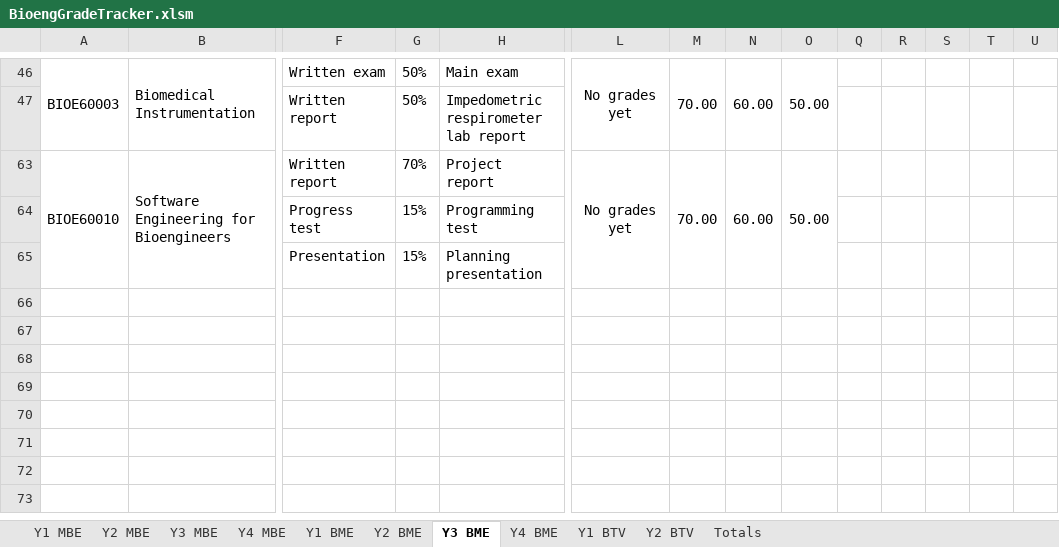
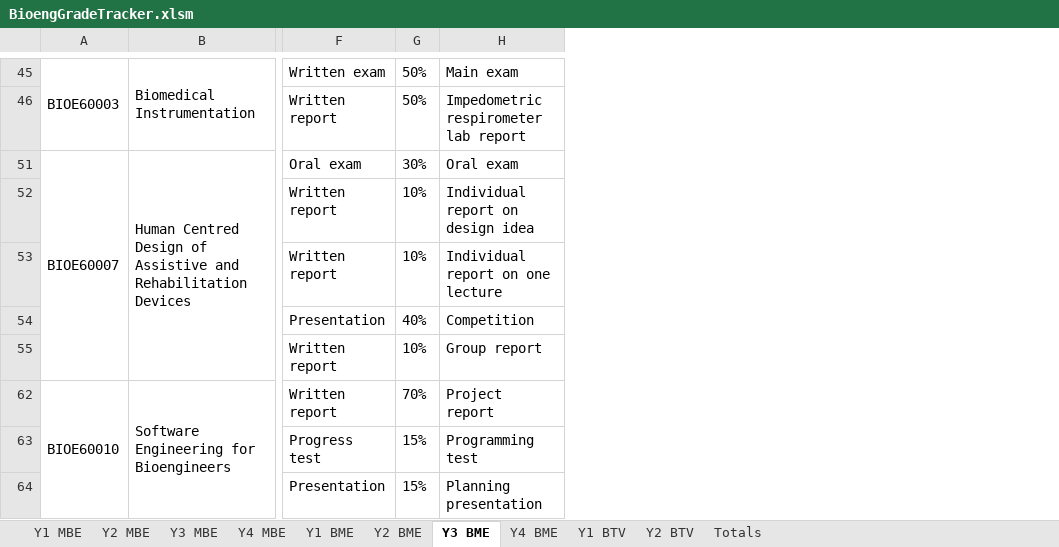
Before and after one commit to snowcodeer/GradeTracker, an Excel workbook: BioengGradeTracker.xlsm, sheet Y3 BME, drawn as a sheet; only a part is shown, gaps mark what is left out; values as stored, in another font and other column widths than the file's, no borders; conditional formats not drawn; removed rows and columns are numbered as before the commit, all else as after; rows hold the shown columns only; the diff covers the shown part only; the diff names each change by its address in the sheet, - before the commit and + after, or states it on an @@ line.

```diff
--- a/BioengGradeTracker.xlsm (sheet Y3 BME)
+++ b/BioengGradeTracker.xlsm (sheet Y3 BME)
@@ column L hidden, rows 46-63: No grades yet |  | No grades yet @@
@@ column M hidden, rows 46-63: 70.00 |  | 70.00 @@
@@ column N hidden, rows 46-63: 60.00 |  | 60.00 @@
@@ column O hidden, rows 46-63: 50.00 |  | 50.00 @@
-column Q, empty
-column R, empty
-column S, empty
-column T, empty
-column U, empty
+row 51: BIOE60007 | Human Centred Design of Assistive and Rehabilitation Devices | Oral exam | 30% | Oral exam
@@ row 52 unhidden:  |  | Written report | 10% | Individual report on design idea @@
@@ row 53 unhidden:  |  | Written report | 10% | Individual report on one lecture @@
@@ row 54 unhidden:  |  | Presentation | 40% | Competition @@
@@ row 55 unhidden:  |  | Written report | 10% | Group report @@
```
Also changed, not shown: 22 removed rows, 3 hidden or unhidden rows and 1 edited cell elsewhere in this sheet, sheet Y1 BME, sheet Y3 MBE, sheet Y2 BME.
